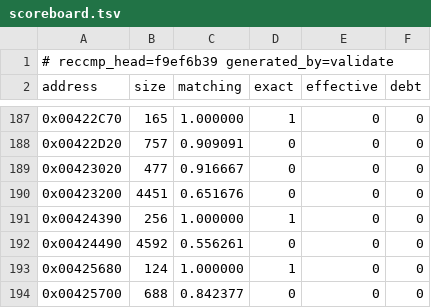
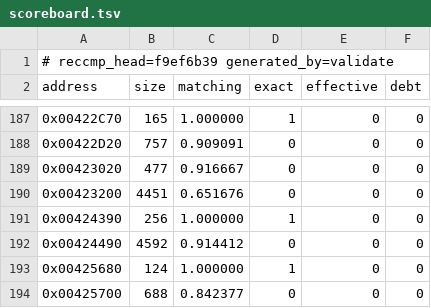
Before and after one commit to Skelp/toy2-decomp, a TSV file: tools/Resources/scoreboard.tsv, drawn as a sheet; only a part is shown, gaps mark what is left out.

```diff
--- a/tools/Resources/scoreboard.tsv
+++ b/tools/Resources/scoreboard.tsv
@@ -191,3 +191,3 @@ address	size	matching	exact	effective	debt
 0x00424390	256	1.000000	1	0	0
-0x00424490	4592	0.556261	0	0	0
+0x00424490	4592	0.914412	0	0	0
 0x00425680	124	1.000000	1	0	0
```
Also changed, not shown: 2 other files.
